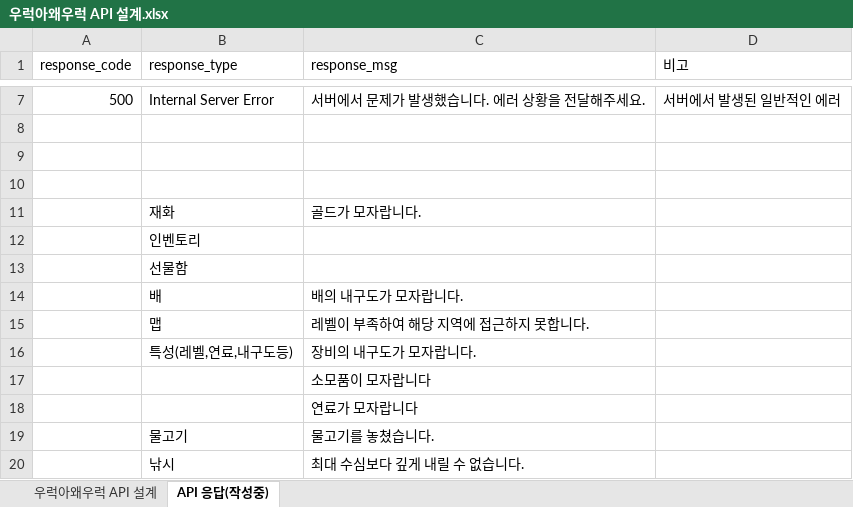
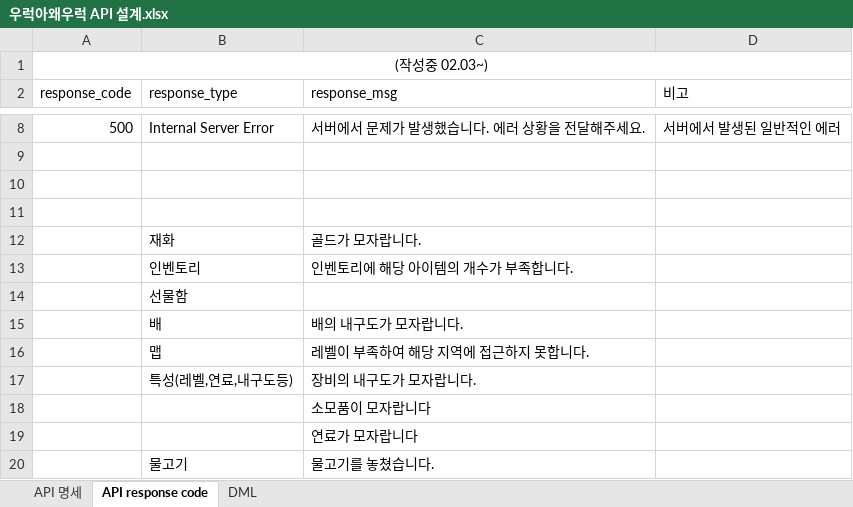
Before and after one commit to JinhaSuh/UrukGame, an Excel workbook: docs/우럭아왜우럭 API 설계.xlsx, sheet API response code, drawn as a sheet; only a part is shown, gaps mark what is left out; the shorter side is filled out with more unchanged rows; values as stored, in another font and other column widths than the file's, no borders; addresses are those after the commit; the diff names each change by its address in the sheet, - before the commit and + after, or states it on an @@ line.

```diff
--- a/docs/우럭아왜우럭 API 설계.xlsx (sheet API response code)
+++ b/docs/우럭아왜우럭 API 설계.xlsx (sheet API response code)
-sheet tab: 우럭아왜우럭 API 설계
+sheet tab: API 명세
-sheet tab: API 응답(작성중)
+sheet tab: API response code
+sheet tab: DML
+row 1: (작성중 02.03~)
-C13 (response_msg): (empty)
+C13 (response_msg): 인벤토리에 해당 아이템의 개수가 부족합니다.
```
Also changed, not shown: sheet API 명세.
